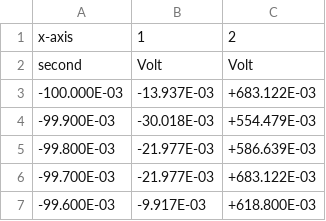
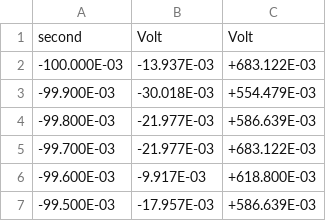
Before and after one commit to willandru/DYAMIC_SYSTEMS, a CSV file: EXPERMENTO 2 - FILTRO TWITER/scope_25.csv, drawn as a sheet; only a part is shown; the shorter side is filled out with more unchanged rows.

```diff
--- a/EXPERMENTO 2 - FILTRO TWITER/scope_25.csv
+++ b/EXPERMENTO 2 - FILTRO TWITER/scope_25.csv
@@ -1,2 +1 @@
-x-axis,1,2
 second,Volt,Volt
```
Also changed, not shown: EXPERMENTO 2 - FILTRO TWITER/scope_29.csv, EXPERMENTO 2 - FILTRO TWITER/scope_33.csv, 42 other files.
